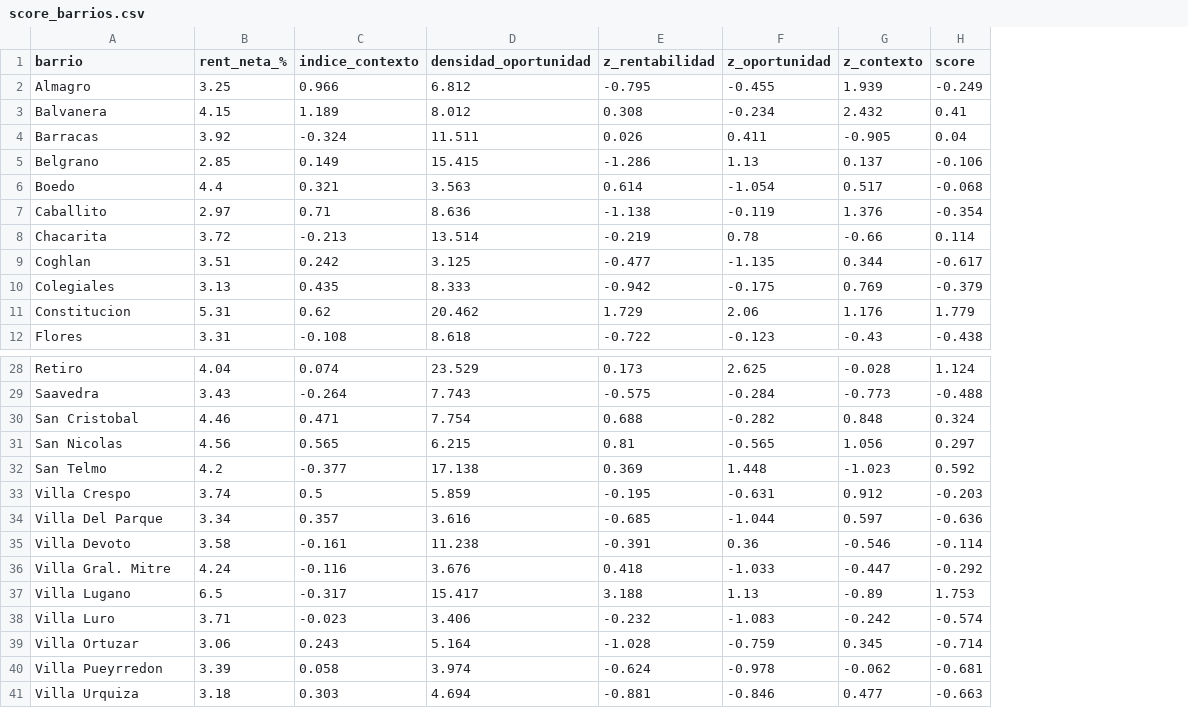
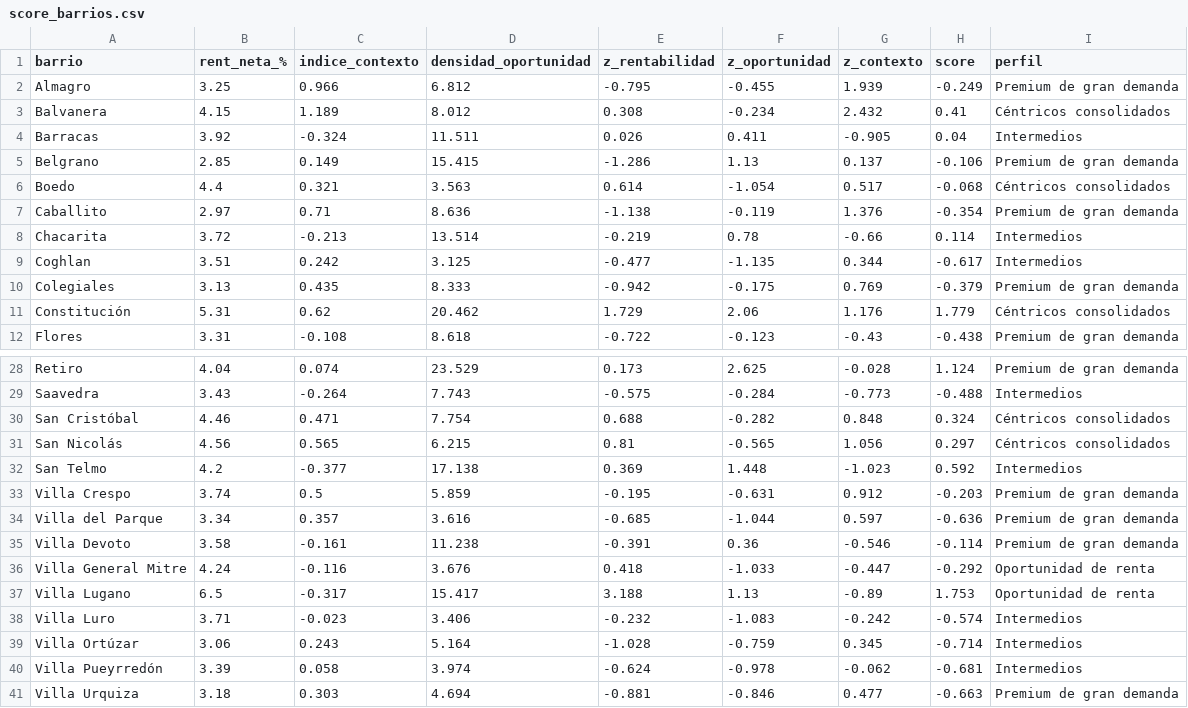
Before and after one commit to fedelachter/AD_Trabajo_Practico_G6, a CSV file: data/processed/score_barrios.csv, drawn as a sheet; only a part is shown, gaps mark what is left out; the diff covers the shown part only; the diff names each change by its address in the sheet, - before the commit and + after, or states it on an @@ line.

```diff
--- a/data/processed/score_barrios.csv
+++ b/data/processed/score_barrios.csv
+column I (perfil), rows 2-12: Premium de gran demanda | Céntricos consolidados | Intermedios | Premium de gran demanda | Céntricos consolidados | Premium de gran demanda | Intermedios | Intermedios | Premium de gran demanda | Céntricos consolidados | Premium de gran demanda; rows 28-41: Premium de gran demanda | Intermedios | Céntricos consolidados | Céntricos consolidados | Intermedios | Premium de gran demanda | Premium de gran demanda | Premium de gran demanda | Oportunidad de renta | Oportunidad de renta | Intermedios | Intermedios | Intermedios | Premium de gran demanda
-A11 (barrio): Constitucion
+A11 (barrio): Constitución
-A30 (barrio): San Cristobal
+A30 (barrio): San Cristóbal
-A31 (barrio): San Nicolas
+A31 (barrio): San Nicolás
-A34 (barrio): Villa Del Parque
+A34 (barrio): Villa del Parque
-A36 (barrio): Villa Gral. Mitre
+A36 (barrio): Villa General Mitre
-A39 (barrio): Villa Ortuzar
+A39 (barrio): Villa Ortúzar
-A40 (barrio): Villa Pueyrredon
+A40 (barrio): Villa Pueyrredón
```
Also changed, not shown: 1 edited cell elsewhere in this file, data/processed/clusters_barrios.csv, 3 other files.
